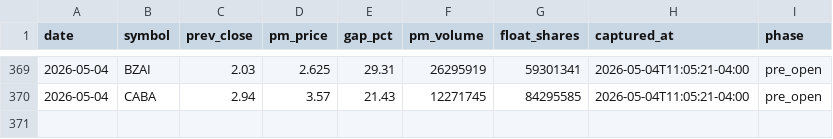
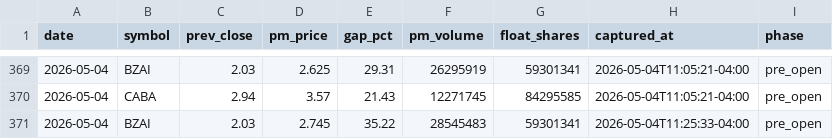
Before and after one commit to emart-ai/dailytrade, a CSV file: data/setups.csv, drawn as a sheet; only a part is shown, gaps mark what is left out.

Commit message:
scan: 2026-05-04T15:25Z

```diff
--- a/data/setups.csv
+++ b/data/setups.csv
@@ -370 +370,2 @@ date,symbol,prev_close,pm_price,gap_pct,pm_volume,float_shares,captured_at,phase
 2026-05-04,CABA,2.94,3.57,21.43,12271745,84295585,2026-05-04T11:05:21-04:00,pre_open
+2026-05-04,BZAI,2.03,2.745,35.22,28545483,59301341,2026-05-04T11:25:33-04:00,pre_open
```
